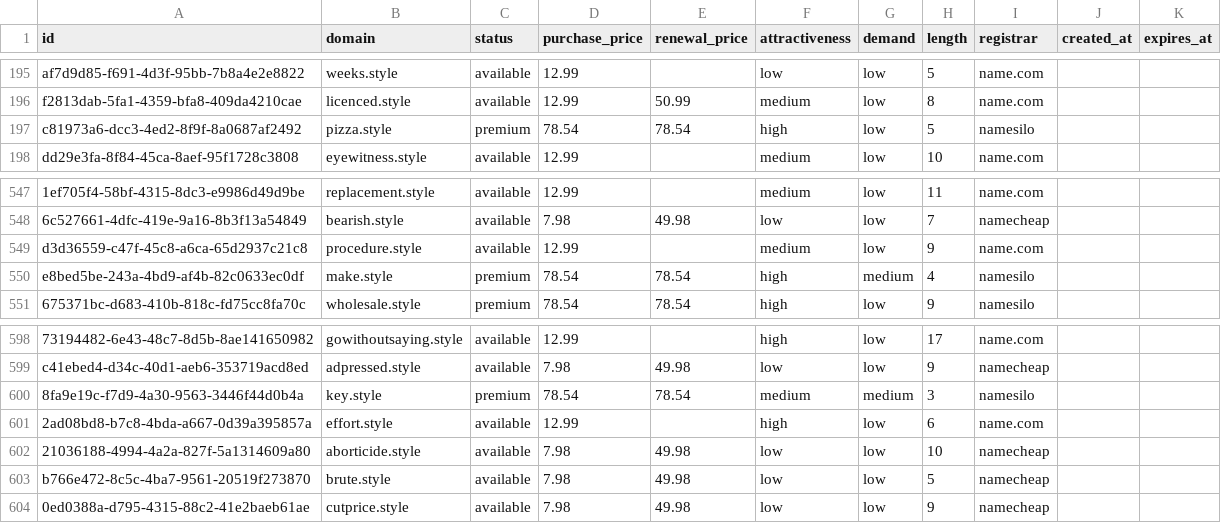
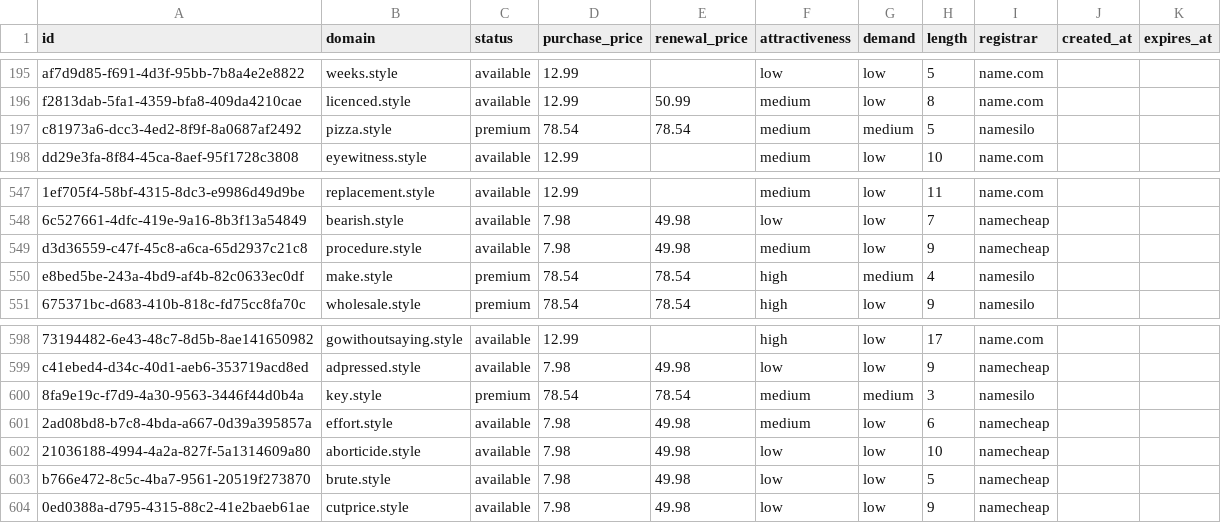
Before and after one commit to UniqueDomains/style-oneword-domains, a CSV file: style.csv, drawn as a sheet; only a part is shown, gaps mark what is left out; the diff names each change by its address in the sheet, - before the commit and + after, or states it on an @@ line.

Commit message:
Domains update

```diff
--- a/style.csv
+++ b/style.csv
-F197 (attractiveness): high
+F197 (attractiveness): medium
-G197 (demand): low
+G197 (demand): medium
-D549 (purchase_price): 12.99
+D549 (purchase_price): 7.98
-E549 (renewal_price): (empty)
+E549 (renewal_price): 49.98
-I549 (registrar): name.com
+I549 (registrar): namecheap
-D601 (purchase_price): 12.99
+D601 (purchase_price): 7.98
-E601 (renewal_price): (empty)
+E601 (renewal_price): 49.98
-F601 (attractiveness): high
+F601 (attractiveness): medium
-I601 (registrar): name.com
+I601 (registrar): namecheap
```
Also changed, not shown: 4 other files.
